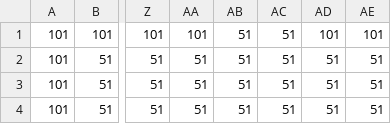
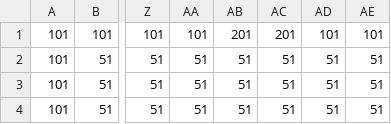
Before and after one commit to Azi-824/LEGENDSTORY, a CSV file: MY_MAP/map_csv/city/city_N_atari.csv, drawn as a sheet; only a part is shown, gaps mark what is left out; the diff names each change by its address in the sheet, - before the commit and + after, or states it on an @@ line.

```diff
--- a/MY_MAP/map_csv/city/city_N_atari.csv
+++ b/MY_MAP/map_csv/city/city_N_atari.csv
-AB1: 51
+AB1: 201
-AC1: 51
+AC1: 201
```
Also changed, not shown: MY_MAP/map_csv/city/city_S_atari.csv, MY_MAP/map_csv/city/city_W_atari.csv, 11 other files.
